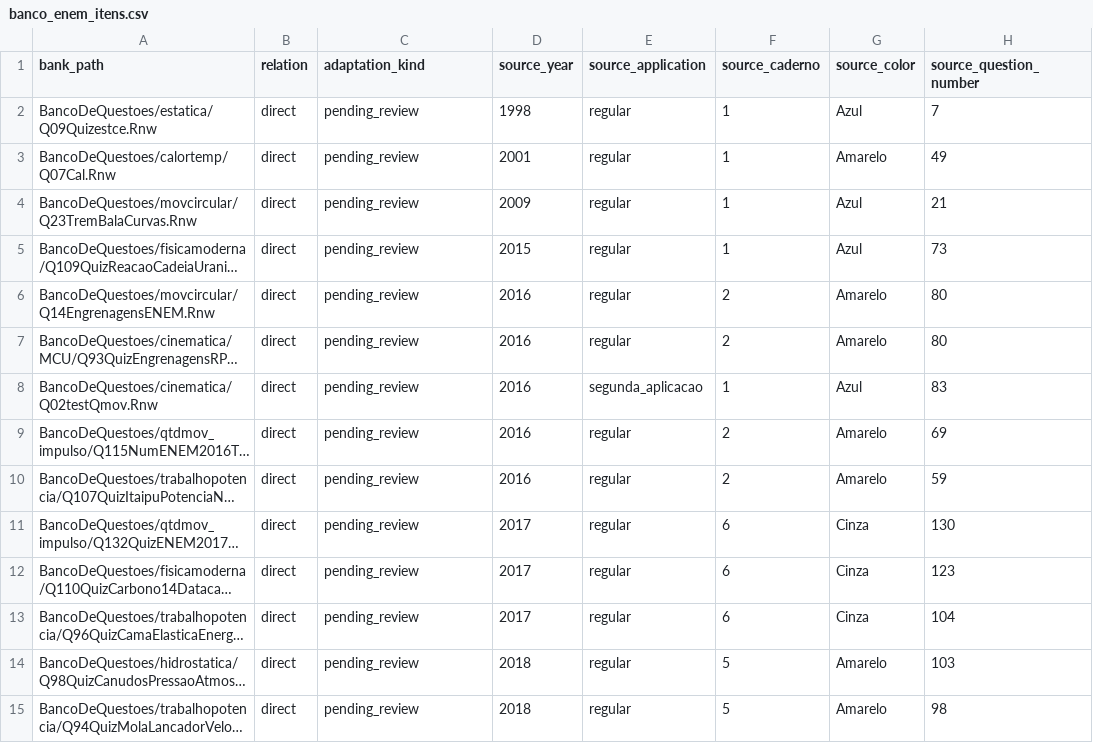
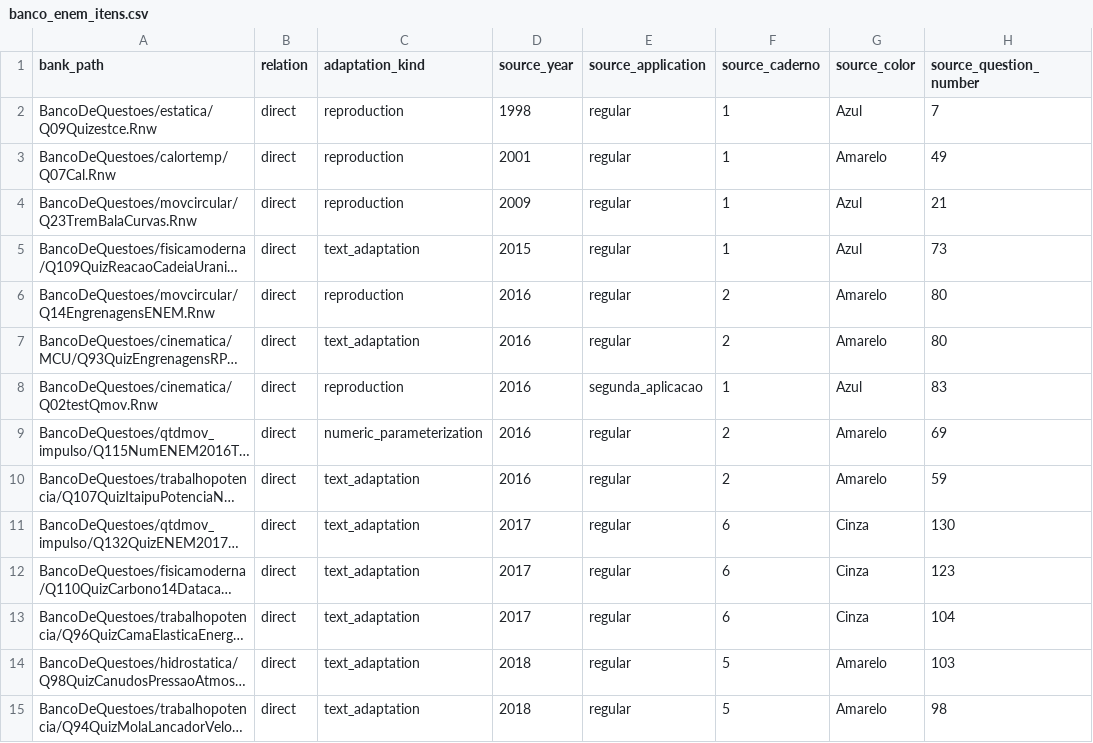
Before and after one commit to IFSP-HTO/BancoFisica, a CSV file: metadata/enem/banco_enem_itens.csv, drawn as a sheet; only a part is shown; long unchanged cells end in …; the diff covers the shown part only; the diff names each change by its address in the sheet, - before the commit and + after, or states it on an @@ line.

Commit message:
data: classify ENEM question adaptation kinds

```diff
--- a/metadata/enem/banco_enem_itens.csv
+++ b/metadata/enem/banco_enem_itens.csv
-C2:C4 (adaptation_kind): pending_review
+C2:C4 (adaptation_kind): reproduction
-C5 (adaptation_kind): pending_review
+C5 (adaptation_kind): text_adaptation
-C6 (adaptation_kind): pending_review
+C6 (adaptation_kind): reproduction
-C7 (adaptation_kind): pending_review
+C7 (adaptation_kind): text_adaptation
-C8 (adaptation_kind): pending_review
+C8 (adaptation_kind): reproduction
-C9 (adaptation_kind): pending_review
+C9 (adaptation_kind): numeric_parameterization
-C10:C15 (adaptation_kind): pending_review
+C10:C15 (adaptation_kind): text_adaptation
```
Also changed, not shown: 21 edited cells elsewhere in this file.
